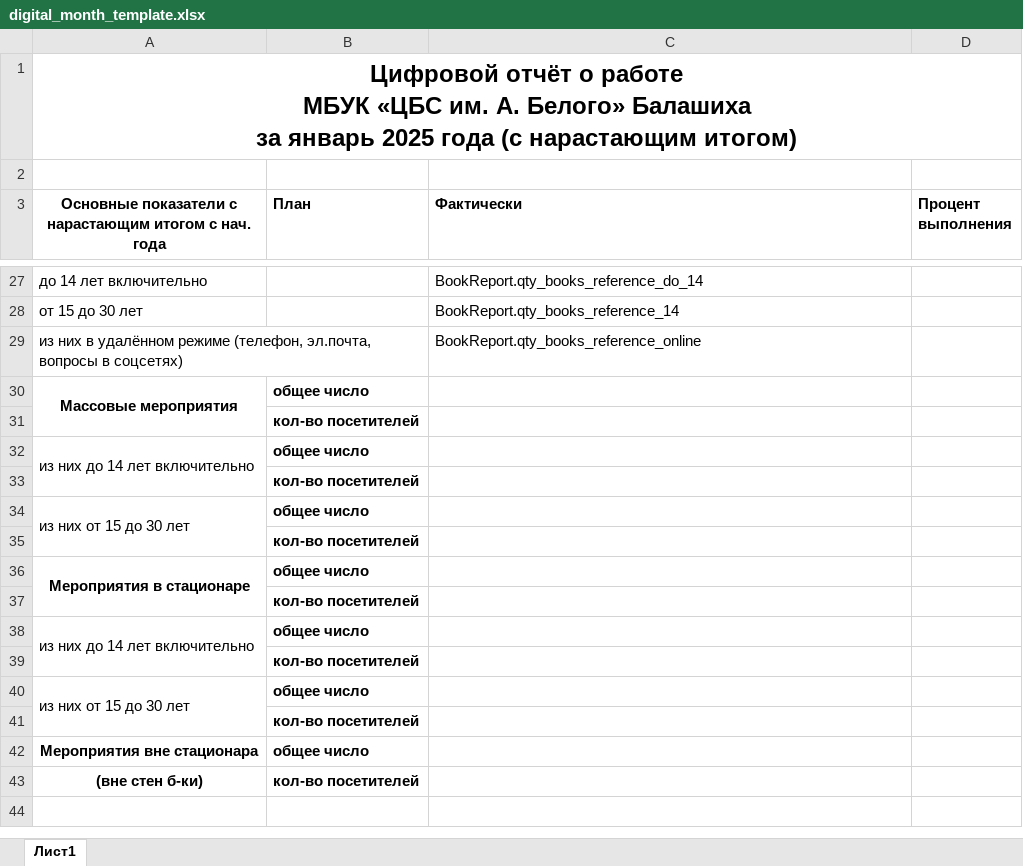
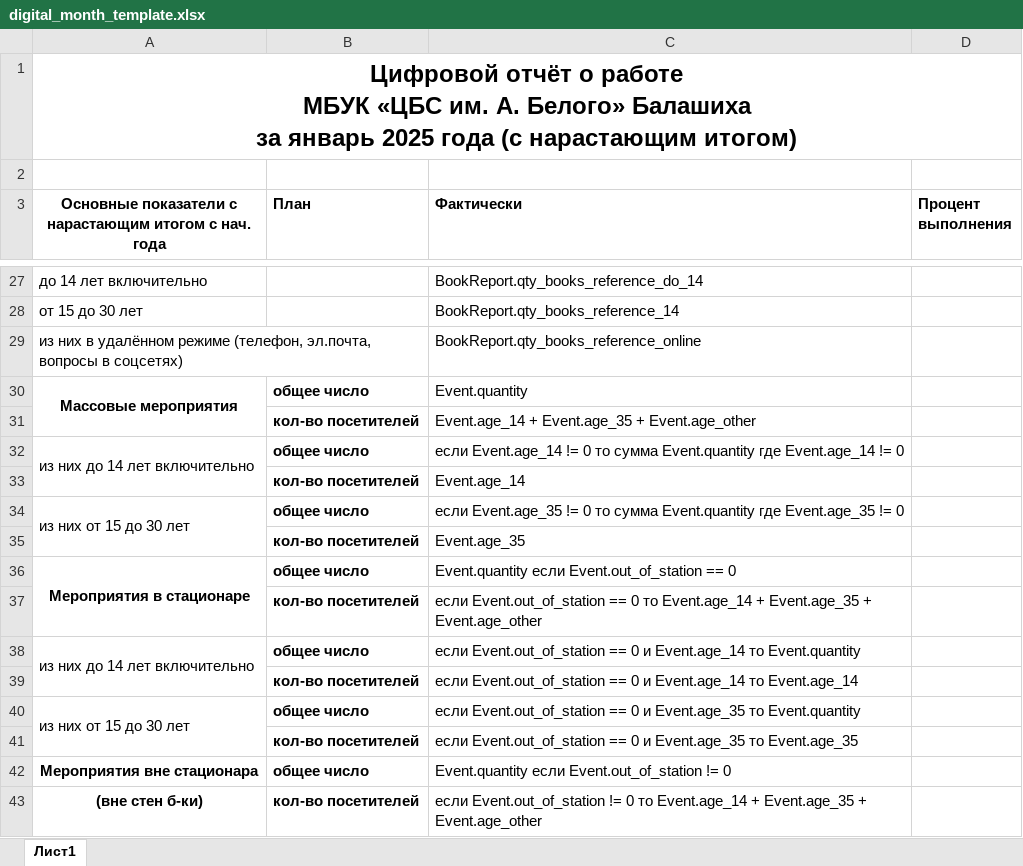
Before and after one commit to checkago/erp, an Excel workbook: apps/reports/excell/digital_month_template.xlsx, sheet Лист1, drawn as a sheet; only a part is shown, gaps mark what is left out; values as stored, in another font and other column widths than the file's, no borders; the diff names each change by its address in the sheet, - before the commit and + after, or states it on an @@ line.

Commit message:
отчет квартальный

```diff
--- a/apps/reports/excell/digital_month_template.xlsx (sheet Лист1)
+++ b/apps/reports/excell/digital_month_template.xlsx (sheet Лист1)
-C30 (Фактически): (empty)
+C30 (Фактически): Event.quantity
-C31 (Фактически): (empty)
+C31 (Фактически): Event.age_14 + Event.age_35 + Event.age_other
-C32 (Фактически): (empty)
+C32 (Фактически): если Event.age_14 != 0 то сумма Event.quantity где Event.age_14 != 0
-C33 (Фактически): (empty)
+C33 (Фактически): Event.age_14
-C34 (Фактически): (empty)
+C34 (Фактически): если Event.age_35 != 0 то сумма Event.quantity где Event.age_35 != 0
-C35 (Фактически): (empty)
+C35 (Фактически): Event.age_35
-C36 (Фактически): (empty)
+C36 (Фактически): Event.quantity если Event.out_of_station == 0
-C37 (Фактически): (empty)
+C37 (Фактически): если Event.out_of_station == 0 то Event.age_14 + Event.age_35 + Event.age_other
-C38 (Фактически): (empty)
+C38 (Фактически): если Event.out_of_station == 0 и Event.age_14 то Event.quantity
-C39 (Фактически): (empty)
+C39 (Фактически): если Event.out_of_station == 0 и Event.age_14 то Event.age_14
-C40 (Фактически): (empty)
+C40 (Фактически): если Event.out_of_station == 0 и Event.age_35 то Event.quantity
-C41 (Фактически): (empty)
+C41 (Фактически): если Event.out_of_station == 0 и Event.age_35 то Event.age_35
-C42 (Фактически): (empty)
+C42 (Фактически): Event.quantity если Event.out_of_station != 0
-C43 (Фактически): (empty)
+C43 (Фактически): если Event.out_of_station != 0 то Event.age_14 + Event.age_35 + Event.age_other
```
